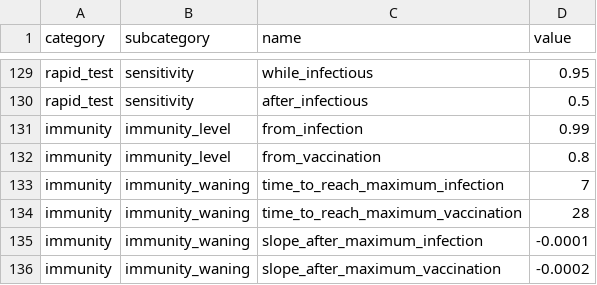
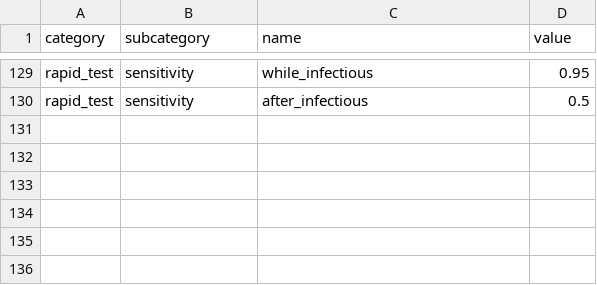
Before and after one commit to covid-19-impact-lab/sid, a CSV file: src/sid/covid_epi_params.csv, drawn as a sheet; only a part is shown, gaps mark what is left out; the diff names each change by its address in the sheet, - before the commit and + after, or states it on an @@ line.

```diff
--- a/src/sid/covid_epi_params.csv
+++ b/src/sid/covid_epi_params.csv
-row 131: immunity | immunity_level | from_infection | 0.99
-row 132: immunity | immunity_level | from_vaccination | 0.8
-row 133: immunity | immunity_waning | time_to_reach_maximum_infection | 7
-row 134: immunity | immunity_waning | time_to_reach_maximum_vaccination | 28
-row 135: immunity | immunity_waning | slope_after_maximum_infection | -0.0001
-row 136: immunity | immunity_waning | slope_after_maximum_vaccination | -0.0002
```
Also changed, not shown: 2 other files.
